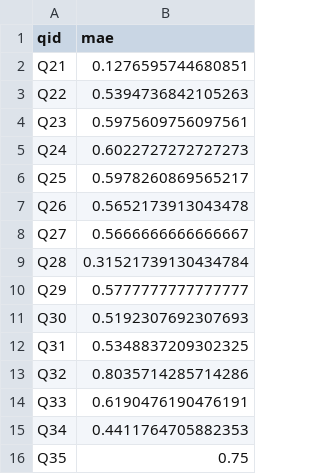
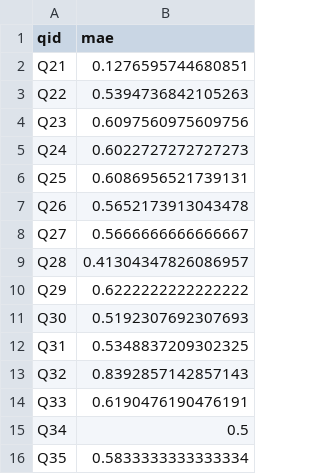
Before and after one commit to ApexARNaik/MLops_T7, a CSV file: docs/per_q_mae_baseline_question_mean.csv, drawn as a sheet.

```diff
--- a/docs/per_q_mae_baseline_question_mean.csv
+++ b/docs/per_q_mae_baseline_question_mean.csv
@@ -3,14 +3,14 @@ Q21,0.1276595744680851
 Q22,0.5394736842105263
-Q23,0.5975609756097561
+Q23,0.6097560975609756
 Q24,0.6022727272727273
-Q25,0.5978260869565217
+Q25,0.6086956521739131
 Q26,0.5652173913043478
 Q27,0.5666666666666667
-Q28,0.31521739130434784
-Q29,0.5777777777777777
+Q28,0.41304347826086957
+Q29,0.6222222222222222
 Q30,0.5192307692307693
 Q31,0.5348837209302325
-Q32,0.8035714285714286
+Q32,0.8392857142857143
 Q33,0.6190476190476191
-Q34,0.4411764705882353
-Q35,0.75
+Q34,0.5
+Q35,0.5833333333333334
```
Also changed, not shown: docs/model_comparison_results.csv, docs/per_q_mae_baseline_tfidf_ridge.csv, 36 other files.
